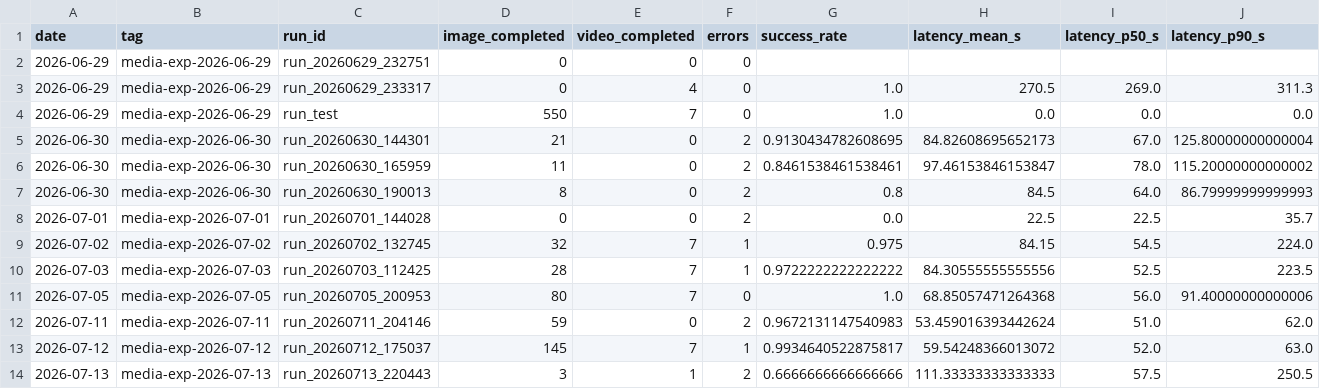
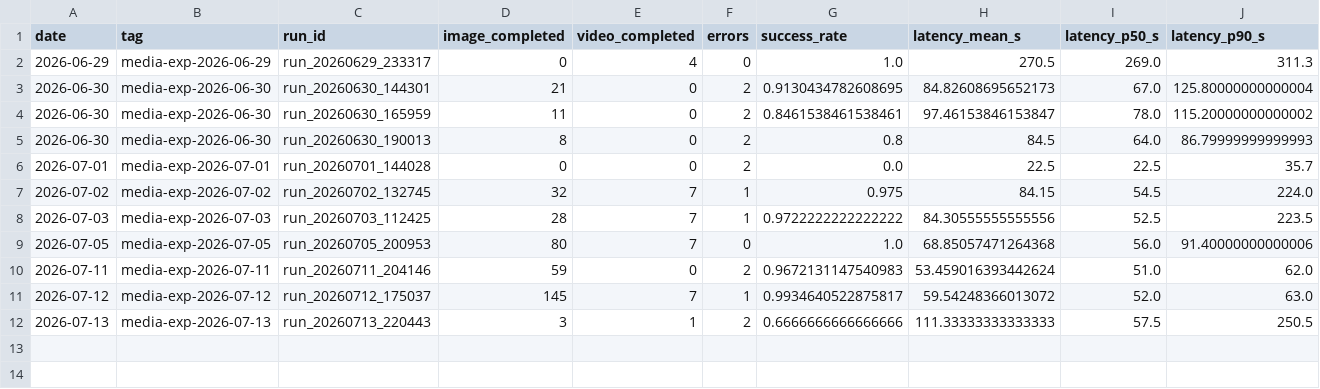
Before and after one commit to PME26Elvis/media-experiment-ledger, a CSV file: analytics/data/runs.csv, drawn as a sheet; only a part is shown; rows hold the shown columns only; the diff names each change by its address in the sheet, - before the commit and + after, or states it on an @@ line.

```diff
--- a/analytics/data/runs.csv
+++ b/analytics/data/runs.csv
-row 2: 2026-06-29 | media-exp-2026-06-29 | run_20260629_232751 | 0 | 0 | 0
-row 4: 2026-06-29 | media-exp-2026-06-29 | run_test | 550 | 7 | 0 | 1.0 | 0.0 | 0.0 | 0.0
```
Also changed, not shown: analytics/data/daily.csv, analytics/data/monthly.csv, 50 other files.
